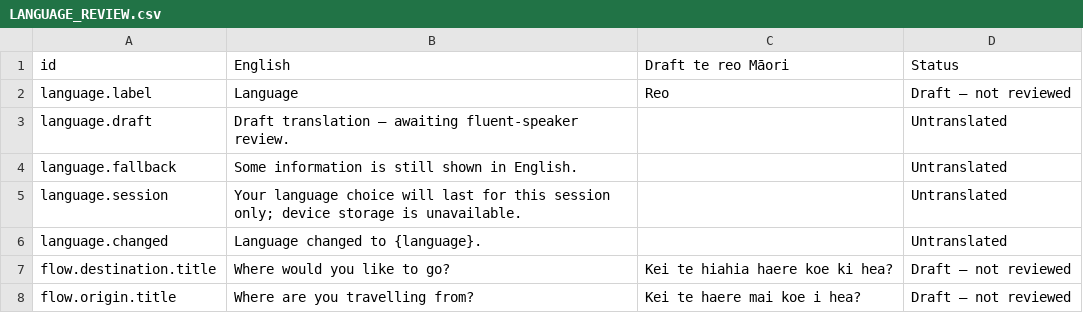
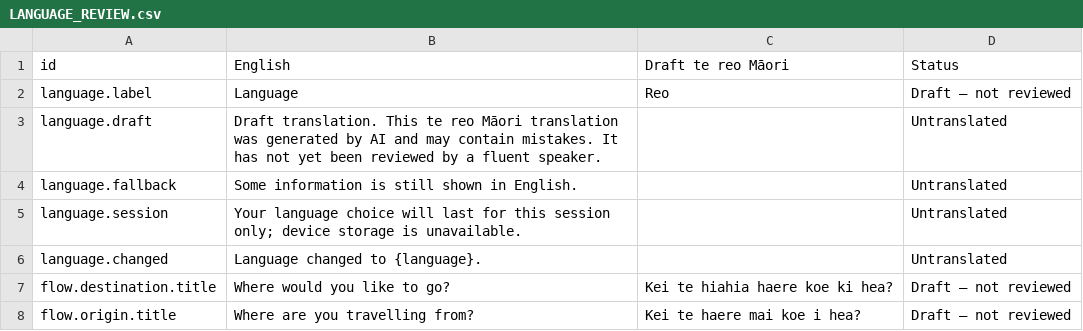
Before and after one commit to reality2-ai/along, a CSV file: docs/LANGUAGE_REVIEW.csv, drawn as a sheet; only a part is shown.

Commit message:
Disclose AI-generated Māori translation and possible mistakes

```diff
--- a/docs/LANGUAGE_REVIEW.csv
+++ b/docs/LANGUAGE_REVIEW.csv
@@ -2,3 +2,3 @@
 "language.label","Language","Reo","Draft — not reviewed"
-"language.draft","Draft translation — awaiting fluent-speaker review.","","Untranslated"
+"language.draft","Draft translation. This te reo Māori translation was generated by AI and may contain mistakes. It has not yet been reviewed by a fluent speaker.","","Untranslated"
 "language.fallback","Some information is still shown in English.","","Untranslated"
```
Also changed, not shown: 4 other files.
